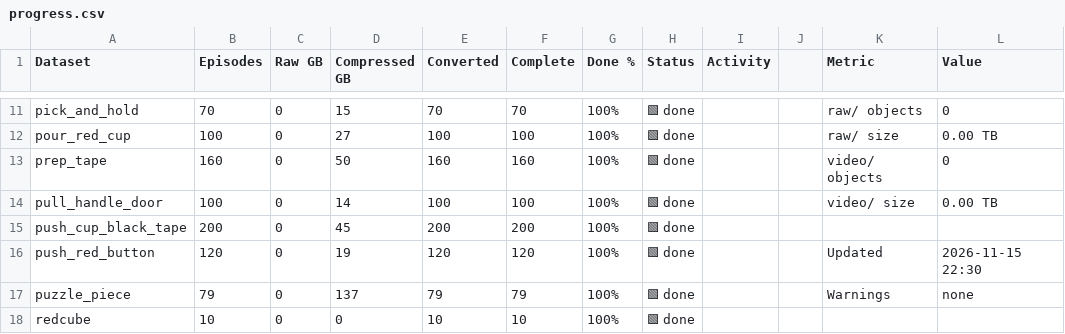
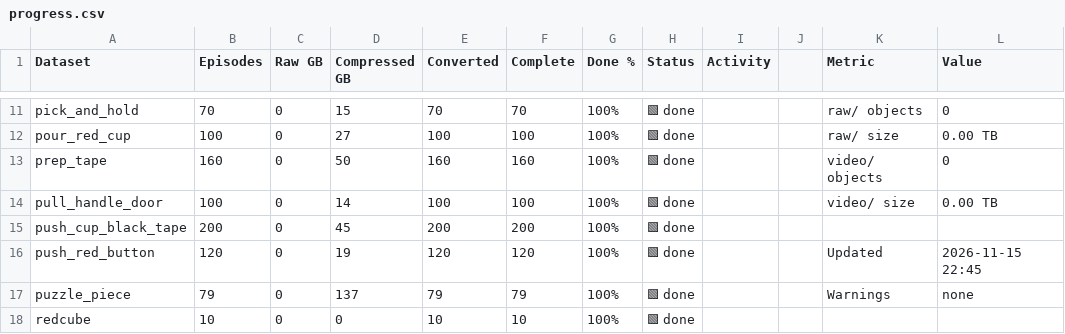
Before and after one commit to shantanuparab-tr/mcap-conversion-progress, a CSV file: progress.csv, drawn as a sheet; only a part is shown, gaps mark what is left out.

Commit message:
progress 2026-11-15T22:45

```diff
--- a/progress.csv
+++ b/progress.csv
@@ -15,3 +15,3 @@ pull_handle_door,100,0,14,100,100,100%,🟩 done,,,video/ size,0.00 TB
 push_cup_black_tape,200,0,45,200,200,100%,🟩 done,,,,
-push_red_button,120,0,19,120,120,100%,🟩 done,,,Updated,2026-11-15 22:30
+push_red_button,120,0,19,120,120,100%,🟩 done,,,Updated,2026-11-15 22:45
 puzzle_piece,79,0,137,79,79,100%,🟩 done,,,Warnings,none
```
